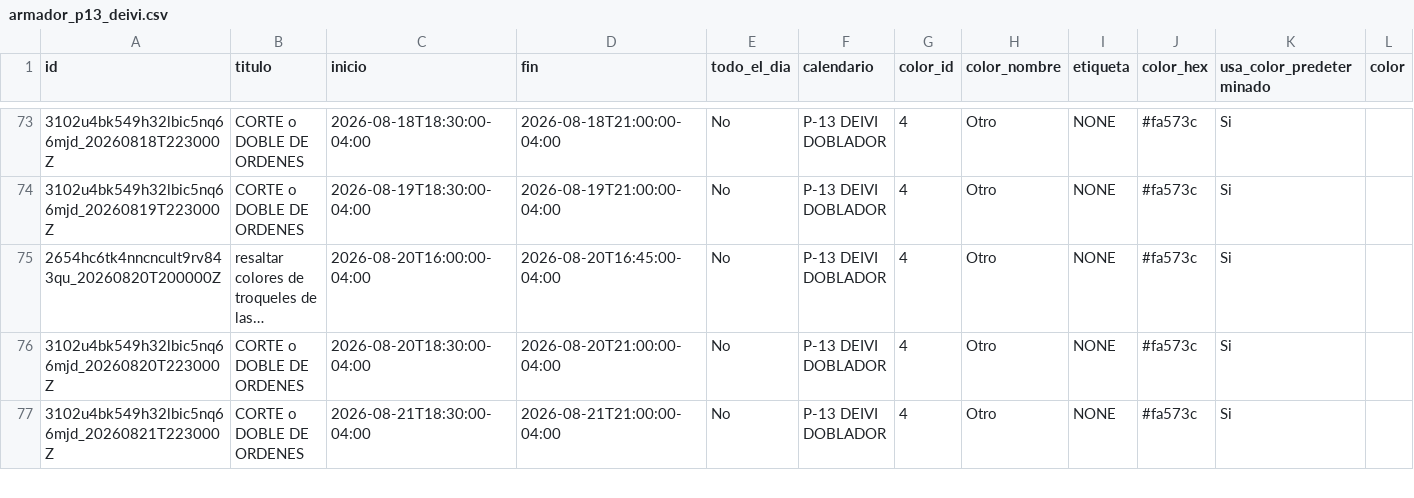
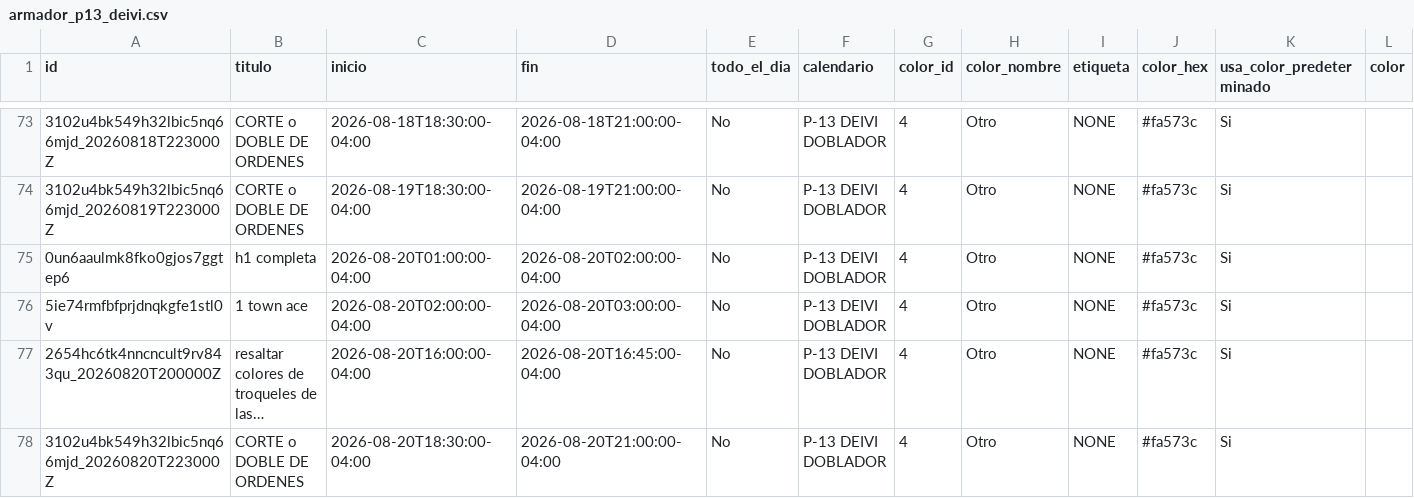
Before and after one commit to Osiris-14/rubio-defensa-ticket, a CSV file: public/data/calendario_armadores/armador_p13_deivi.csv, drawn as a sheet; only a part is shown, gaps mark what is left out; the shorter side is filled out with more unchanged rows; long unchanged cells end in …; rows hold the shown columns only; the diff names each change by its address in the sheet, - before the commit and + after, or states it on an @@ line.

```diff
--- a/public/data/calendario_armadores/armador_p13_deivi.csv
+++ b/public/data/calendario_armadores/armador_p13_deivi.csv
+row 75: 0un6aaulmk8fko0gjos7ggtep6 | h1 completa | 2026-08-20T01:00:00-04:00 | 2026-08-20T02:00:00-04:00 | No | P-13 DEIVI DOBLADOR | 4 | Otro | NONE | #fa573c | Si
+row 76: 5ie74rmfbfprjdnqkgfe1stl0v | 1 town ace | 2026-08-20T02:00:00-04:00 | 2026-08-20T03:00:00-04:00 | No | P-13 DEIVI DOBLADOR | 4 | Otro | NONE | #fa573c | Si
```
Also changed, not shown: public/data/calendario_armadores/armador_puesto2.csv.
